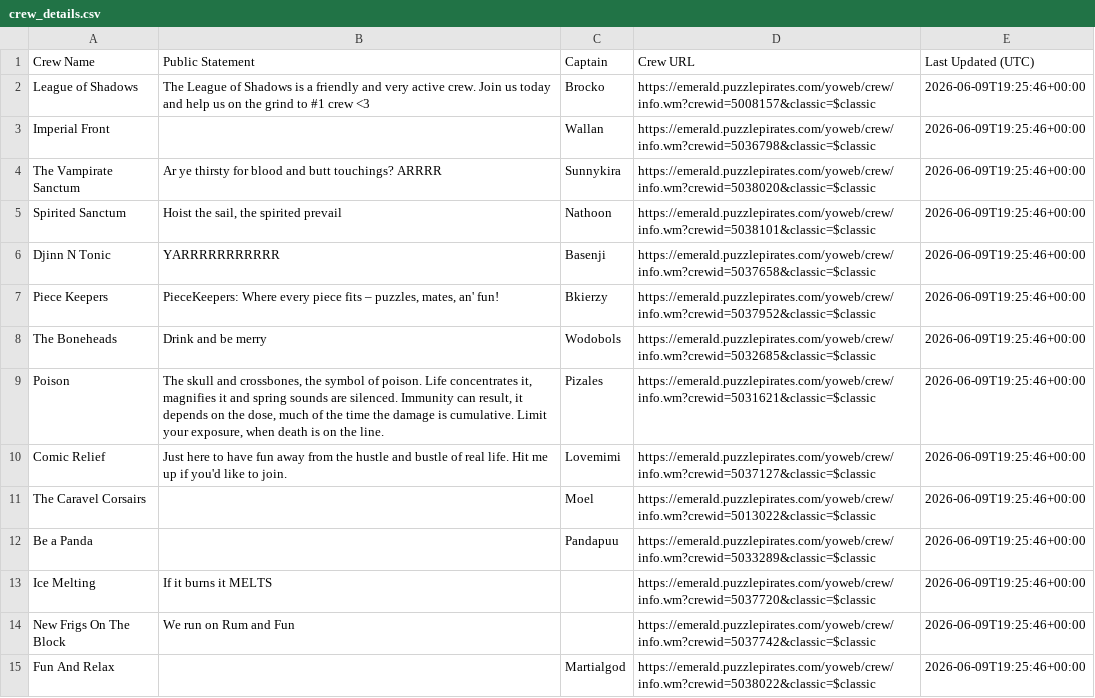
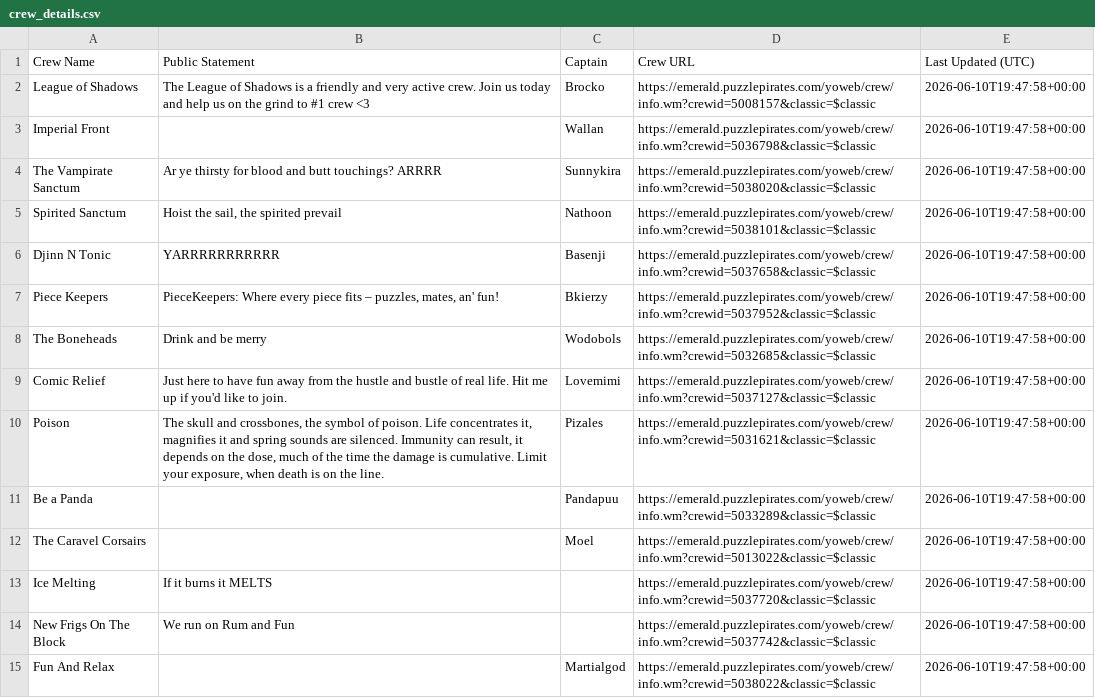
Before and after one commit to RikitoC/RikitoC.github.io, a CSV file: data/crew_details.csv, drawn as a sheet; only a part is shown; the diff covers the shown part only.

```diff
--- a/data/crew_details.csv
+++ b/data/crew_details.csv
@@ -1,15 +1,15 @@
 Crew Name,Public Statement,Captain,Crew URL,Last Updated (UTC)
-League of Shadows,The League of Shadows is a friendly and very active crew. Join us today and help us on the grind to #1 crew <3,Brocko,https://emerald.puzzlepirates.com/yoweb/crew/info.wm?crewid=5008157&classic=$classic,2026-06-09T19:25:46+00:00
-Imperial Front,,Wallan,https://emerald.puzzlepirates.com/yoweb/crew/info.wm?crewid=5036798&classic=$classic,2026-06-09T19:25:46+00:00
-The Vampirate Sanctum,Ar ye thirsty for blood and butt touchings? ARRRR,Sunnykira,https://emerald.puzzlepirates.com/yoweb/crew/info.wm?crewid=5038020&classic=$classic,2026-06-09T19:25:46+00:00
-Spirited Sanctum,"Hoist the sail, the spirited prevail",Nathoon,https://emerald.puzzlepirates.com/yoweb/crew/info.wm?crewid=5038101&classic=$classic,2026-06-09T19:25:46+00:00
-Djinn N Tonic,YARRRRRRRRRRR,Basenji,https://emerald.puzzlepirates.com/yoweb/crew/info.wm?crewid=5037658&classic=$classic,2026-06-09T19:25:46+00:00
-Piece Keepers,"PieceKeepers: Where every piece fits – puzzles, mates, an' fun!",Bkierzy,https://emerald.puzzlepirates.com/yoweb/crew/info.wm?crewid=5037952&classic=$classic,2026-06-09T19:25:46+00:00
-The Boneheads,Drink and be merry,Wodobols,https://emerald.puzzlepirates.com/yoweb/crew/info.wm?crewid=5032685&classic=$classic,2026-06-09T19:25:46+00:00
-Poison,"The skull and crossbones, the symbol of poison. Life concentrates it, magnifies it and spring sounds are silenced. Immunity can result, it depends on the dose, much of the time the damage is cumulative. Limit your exposure, when death is on the line.",Pizales,https://emerald.puzzlepirates.com/yoweb/crew/info.wm?crewid=5031621&classic=$classic,2026-06-09T19:25:46+00:00
-Comic Relief,Just here to have fun away from the hustle and bustle of real life. Hit me up if you'd like to join.,Lovemimi,https://emerald.puzzlepirates.com/yoweb/crew/info.wm?crewid=5037127&classic=$classic,2026-06-09T19:25:46+00:00
-The Caravel Corsairs,,Moel,https://emerald.puzzlepirates.com/yoweb/crew/info.wm?crewid=5013022&classic=$classic,2026-06-09T19:25:46+00:00
-Be a Panda,,Pandapuu,https://emerald.puzzlepirates.com/yoweb/crew/info.wm?crewid=5033289&classic=$classic,2026-06-09T19:25:46+00:00
-Ice Melting,If it burns it MELTS,,https://emerald.puzzlepirates.com/yoweb/crew/info.wm?crewid=5037720&classic=$classic,2026-06-09T19:25:46+00:00
-New Frigs On The Block,We run on Rum and Fun,,https://emerald.puzzlepirates.com/yoweb/crew/info.wm?crewid=5037742&classic=$classic,2026-06-09T19:25:46+00:00
-Fun And Relax,,Martialgod,https://emerald.puzzlepirates.com/yoweb/crew/info.wm?crewid=5038022&classic=$classic,2026-06-09T19:25:46+00:00
+League of Shadows,The League of Shadows is a friendly and very active crew. Join us today and help us on the grind to #1 crew <3,Brocko,https://emerald.puzzlepirates.com/yoweb/crew/info.wm?crewid=5008157&classic=$classic,2026-06-10T19:47:58+00:00
+Imperial Front,,Wallan,https://emerald.puzzlepirates.com/yoweb/crew/info.wm?crewid=5036798&classic=$classic,2026-06-10T19:47:58+00:00
+The Vampirate Sanctum,Ar ye thirsty for blood and butt touchings? ARRRR,Sunnykira,https://emerald.puzzlepirates.com/yoweb/crew/info.wm?crewid=5038020&classic=$classic,2026-06-10T19:47:58+00:00
+Spirited Sanctum,"Hoist the sail, the spirited prevail",Nathoon,https://emerald.puzzlepirates.com/yoweb/crew/info.wm?crewid=5038101&classic=$classic,2026-06-10T19:47:58+00:00
+Djinn N Tonic,YARRRRRRRRRRR,Basenji,https://emerald.puzzlepirates.com/yoweb/crew/info.wm?crewid=5037658&classic=$classic,2026-06-10T19:47:58+00:00
+Piece Keepers,"PieceKeepers: Where every piece fits – puzzles, mates, an' fun!",Bkierzy,https://emerald.puzzlepirates.com/yoweb/crew/info.wm?crewid=5037952&classic=$classic,2026-06-10T19:47:58+00:00
+The Boneheads,Drink and be merry,Wodobols,https://emerald.puzzlepirates.com/yoweb/crew/info.wm?crewid=5032685&classic=$classic,2026-06-10T19:47:58+00:00
+Comic Relief,Just here to have fun away from the hustle and bustle of real life. Hit me up if you'd like to join.,Lovemimi,https://emerald.puzzlepirates.com/yoweb/crew/info.wm?crewid=5037127&classic=$classic,2026-06-10T19:47:58+00:00
+Poison,"The skull and crossbones, the symbol of poison. Life concentrates it, magnifies it and spring sounds are silenced. Immunity can result, it depends on the dose, much of the time the damage is cumulative. Limit your exposure, when death is on the line.",Pizales,https://emerald.puzzlepirates.com/yoweb/crew/info.wm?crewid=5031621&classic=$classic,2026-06-10T19:47:58+00:00
+Be a Panda,,Pandapuu,https://emerald.puzzlepirates.com/yoweb/crew/info.wm?crewid=5033289&classic=$classic,2026-06-10T19:47:58+00:00
+The Caravel Corsairs,,Moel,https://emerald.puzzlepirates.com/yoweb/crew/info.wm?crewid=5013022&classic=$classic,2026-06-10T19:47:58+00:00
+Ice Melting,If it burns it MELTS,,https://emerald.puzzlepirates.com/yoweb/crew/info.wm?crewid=5037720&classic=$classic,2026-06-10T19:47:58+00:00
+New Frigs On The Block,We run on Rum and Fun,,https://emerald.puzzlepirates.com/yoweb/crew/info.wm?crewid=5037742&classic=$classic,2026-06-10T19:47:58+00:00
+Fun And Relax,,Martialgod,https://emerald.puzzlepirates.com/yoweb/crew/info.wm?crewid=5038022&classic=$classic,2026-06-10T19:47:58+00:00
```
Also changed, not shown: 3 added rows, 3 removed rows and 10 edited cells elsewhere in this file, data/external_pirates_latest.csv, data/pirate_urls.csv, 4 other files.
